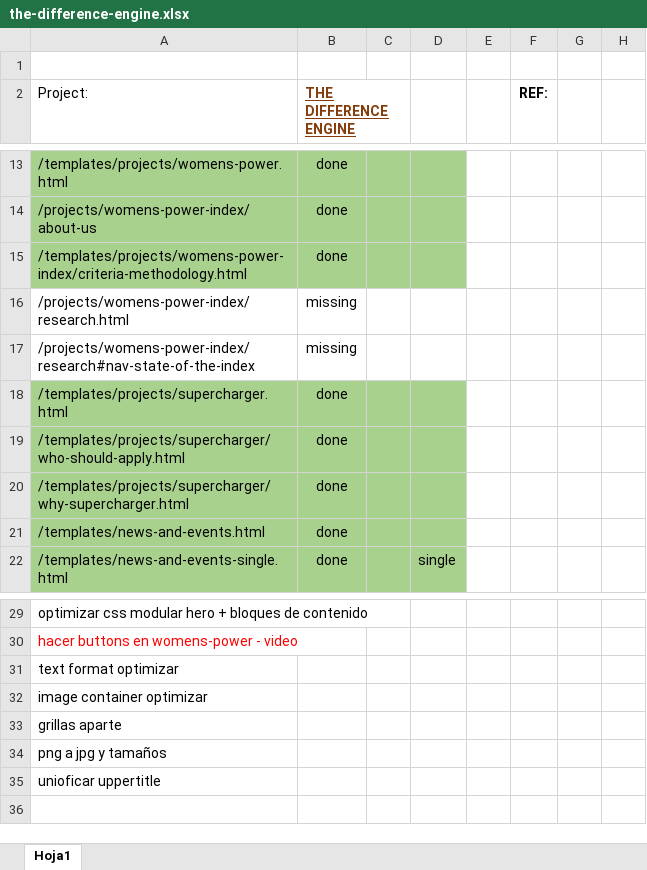
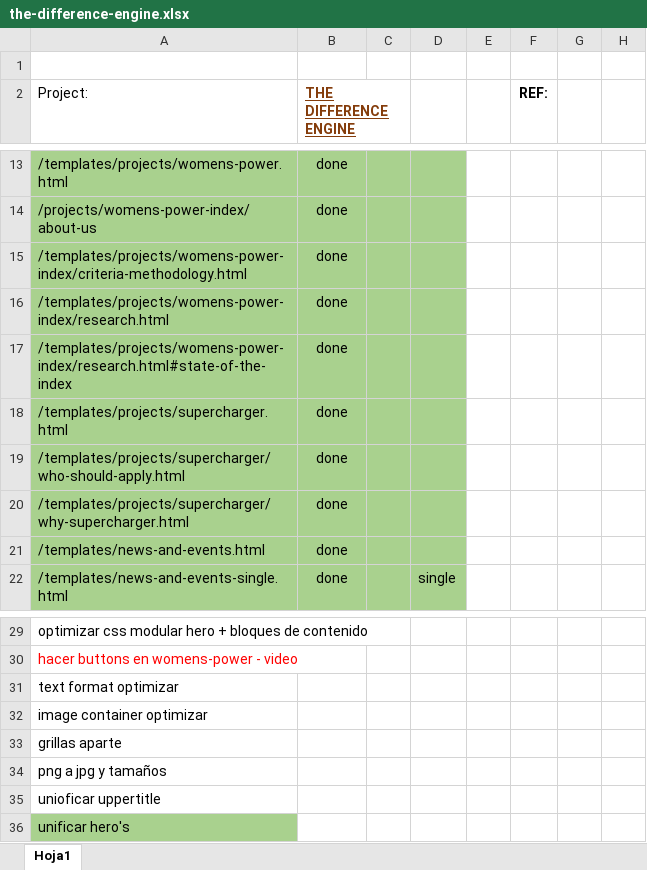
Before and after one commit to EnriqueHS/asu, an Excel workbook: progress-excel/the-difference-engine.xlsx, sheet Hoja1, drawn as a sheet; only a part is shown, gaps mark what is left out; values as stored, in another font and other column widths than the file's, no borders; removed rows and columns are numbered as before the commit, all else as after; the diff names each change by its address in the sheet, - before the commit and + after, or states it on an @@ line.

```diff
--- a/progress-excel/the-difference-engine.xlsx (sheet Hoja1)
+++ b/progress-excel/the-difference-engine.xlsx (sheet Hoja1)
-row 16: /projects/womens-power-index/research.html | missing
-row 17: /projects/womens-power-index/research#nav-state-of-the-index | missing
+row 16: /templates/projects/womens-power-index/research.html | done
+row 17: /templates/projects/womens-power-index/research.html#state-of-the-index | done
+row 36: unificar hero's
```
Also changed, not shown: 8 other files.
